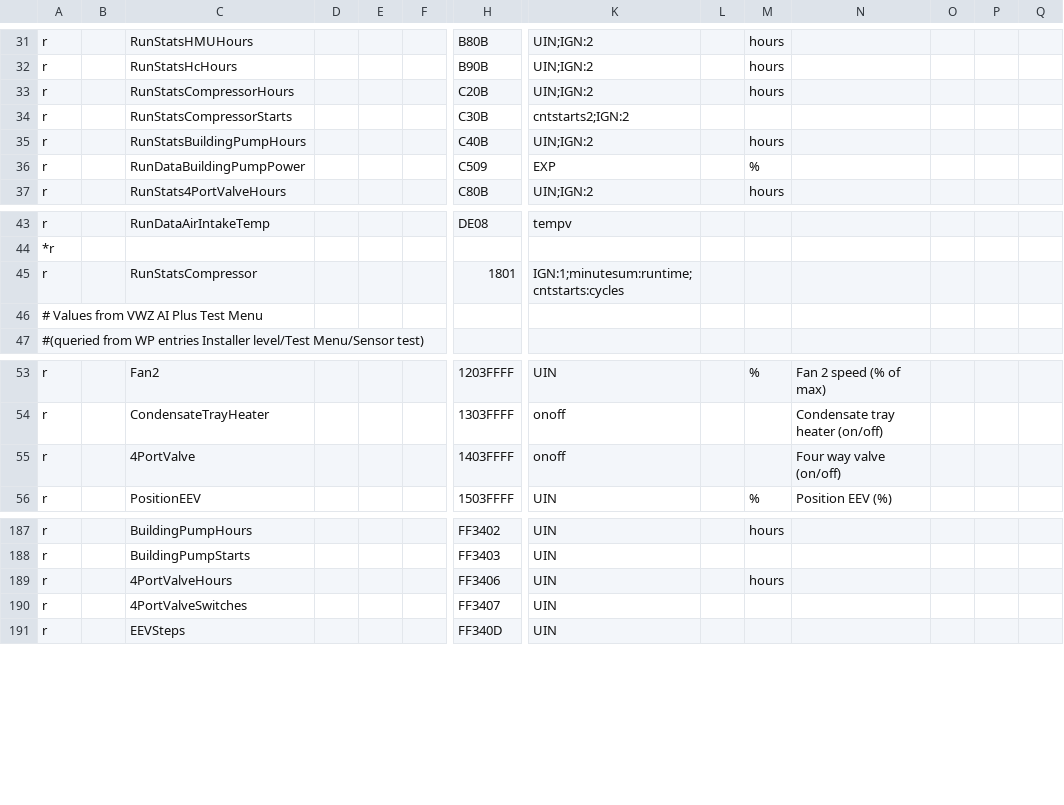
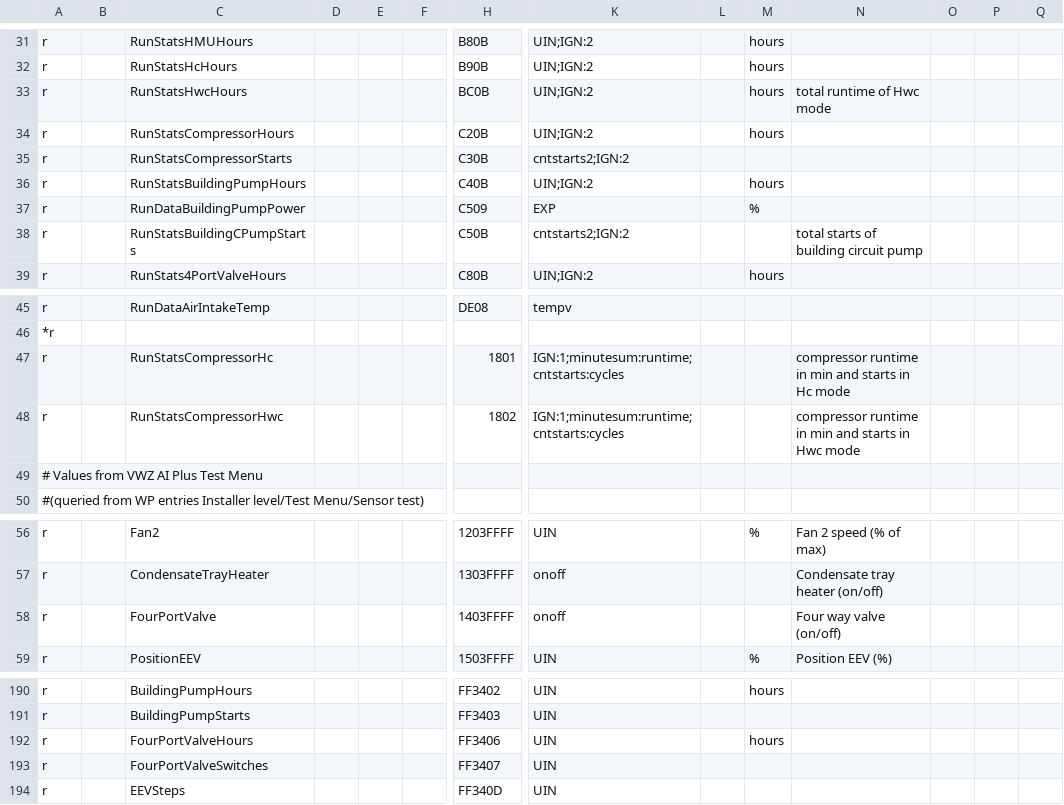
Before and after one commit to stadid/ebusd-configuration, a CSV file: ebusd-2.1.x/en/vaillant/08.hmu.csv, drawn as a sheet; only a part is shown, gaps mark what is left out; addresses are those after the commit; rows hold the shown columns only; the diff names each change by its address in the sheet, - before the commit and + after, or states it on an @@ line.

Commit message:
Fix incompatibilities with ebusd v24.1.24.1 due to breaking changes
08.hmu.csv:
4PortValve --> FourPortValve
4PortValveHours --> FourPortValveHours
4PortValveSwitches --> FourPortValveSwitches
15.ctlv2.csv:
TariffPrimHeaterLow: changes to field identifier (replacing space by underscore)
broadcast.csv:
NoiseReduction: remove IGN:1 from field identifier

Registers changes (courtesy @chrizzzp)
08.hmu.csv
- RunStatsCompressor
+ RunStatsCompressorHc
+ RunStatsCompressorHwc
+ RunStatsHwcHours
+ RunStatsBuildingCPumpStarts
76.vwz.csv
+ RunStatsBuildingCPumpStarts

```diff
--- a/ebusd-2.1.x/en/vaillant/08.hmu.csv
+++ b/ebusd-2.1.x/en/vaillant/08.hmu.csv
+row 33: r |  | RunStatsHwcHours |  |  |  | BC0B | UIN;IGN:2 |  | hours | total runtime of Hwc mode
+row 38: r |  | RunStatsBuildingCPumpStarts |  |  |  | C50B | cntstarts2;IGN:2 |  |  | total starts of building circuit pump
-C47: RunStatsCompressor
+C47: RunStatsCompressorHc
-N47: (empty)
+N47: compressor runtime in min and starts in Hc mode
+row 48: r |  | RunStatsCompressorHwc |  |  |  | 1802 | IGN:1;minutesum:runtime;cntstarts:cycles |  |  | compressor runtime in min and starts in Hwc mode
-C58: 4PortValve
+C58: FourPortValve
-C192: 4PortValveHours
+C192: FourPortValveHours
-C193: 4PortValveSwitches
+C193: FourPortValveSwitches
```
Also changed, not shown: ebusd-2.1.x/en/vaillant/15.ctlv2.csv, ebusd-2.1.x/en/vaillant/76.vwz.csv, 1 other file.
